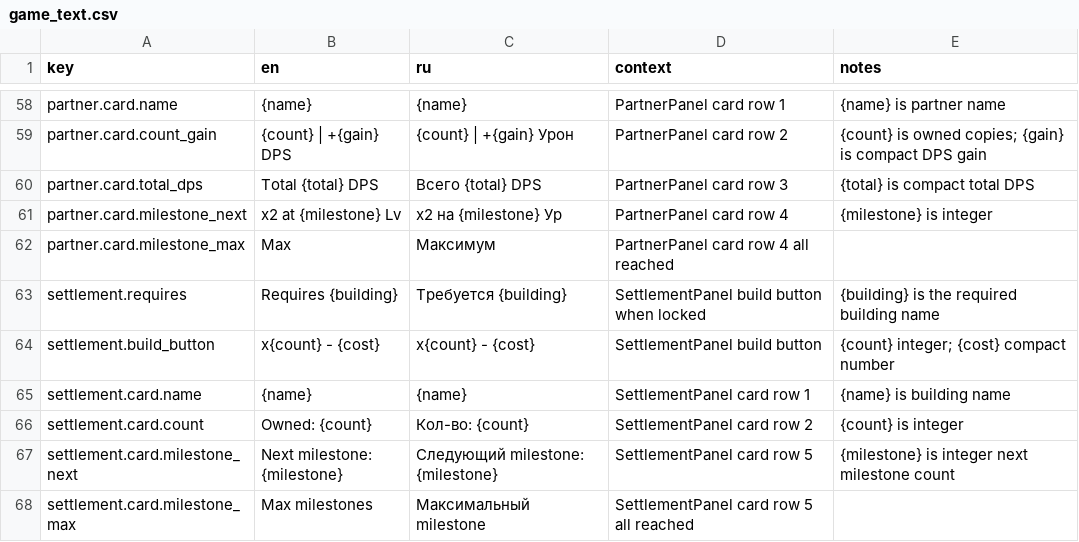
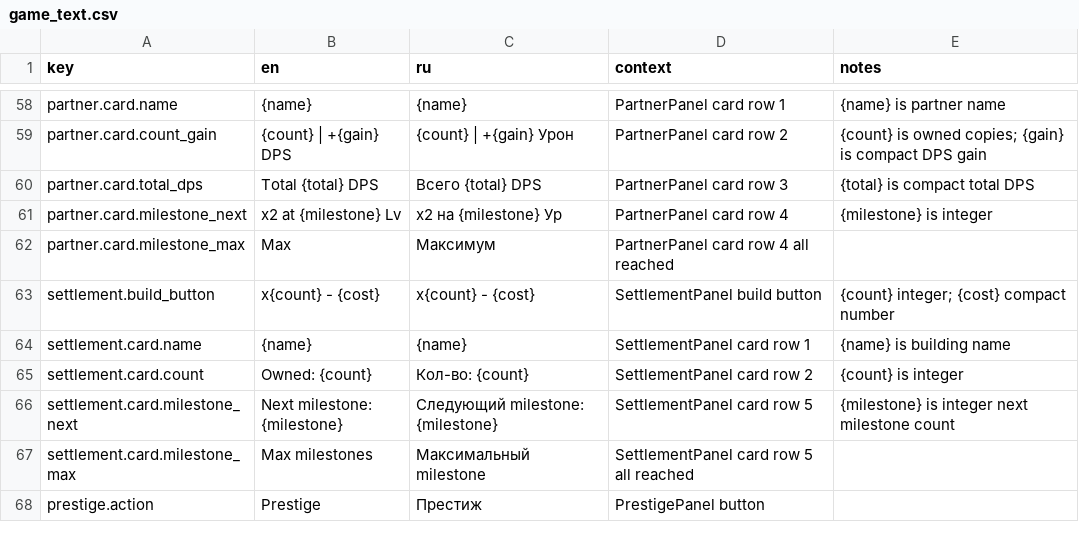
Before and after one commit to StanisRyz/naruto-clicker, a CSV file: localization/game_text.csv, drawn as a sheet; only a part is shown, gaps mark what is left out; the shorter side is filled out with more unchanged rows.

```diff
--- a/localization/game_text.csv
+++ b/localization/game_text.csv
@@ -62,3 +62,2 @@ partner.card.milestone_next,x2 at {milestone} Lv,x2 на {milestone} Ур,Partne
 partner.card.milestone_max,Max,Максимум,PartnerPanel card row 4 all reached,
-settlement.requires,Requires {building},Требуется {building},SettlementPanel build button when locked,{building} is the required building name
 settlement.build_button,x{count} - {cost},x{count} - {cost},SettlementPanel build button,{count} integer; {cost} compact number
```
Also changed, not shown: 25 other files.
